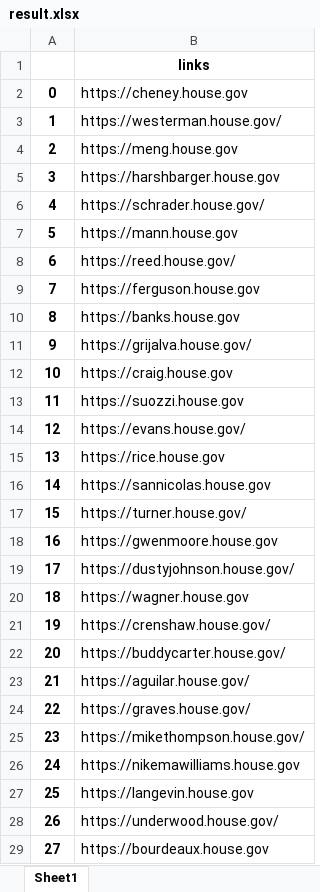
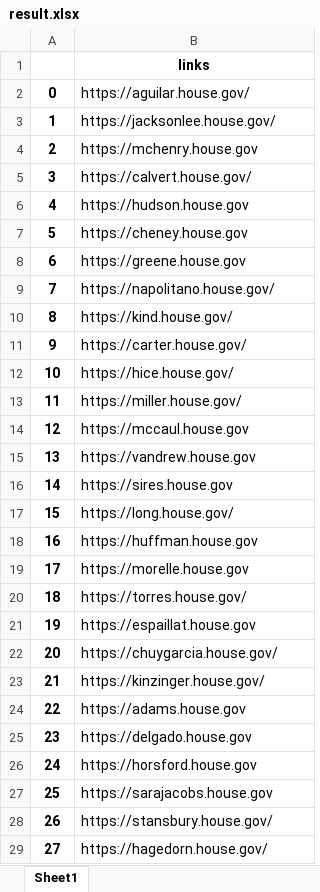
Before and after one commit to faisalnazik/crypto-lab, an Excel workbook: result.xlsx, sheet Sheet1, drawn as a sheet; only a part is shown; values as stored, in another font and other column widths than the file's, no borders; the diff covers the shown part only; the diff names each change by its address in the sheet, - before the commit and + after, or states it on an @@ line.

```diff
--- a/result.xlsx (sheet Sheet1)
+++ b/result.xlsx (sheet Sheet1)
-B2: https://cheney.house.gov
+B2: https://aguilar.house.gov/
-B3: https://westerman.house.gov/
+B3: https://jacksonlee.house.gov/
-B4: https://meng.house.gov
+B4: https://mchenry.house.gov
-B5: https://harshbarger.house.gov
+B5: https://calvert.house.gov/
-B6: https://schrader.house.gov/
+B6: https://hudson.house.gov
-B7: https://mann.house.gov
+B7: https://cheney.house.gov
-B8: https://reed.house.gov/
+B8: https://greene.house.gov
-B9: https://ferguson.house.gov
+B9: https://napolitano.house.gov/
-B10: https://banks.house.gov
+B10: https://kind.house.gov/
-B11: https://grijalva.house.gov/
+B11: https://carter.house.gov/
-B12: https://craig.house.gov
+B12: https://hice.house.gov/
-B13: https://suozzi.house.gov
+B13: https://miller.house.gov/
-B14: https://evans.house.gov/
+B14: https://mccaul.house.gov
-B15: https://rice.house.gov
+B15: https://vandrew.house.gov
-B16: https://sannicolas.house.gov
+B16: https://sires.house.gov
-B17: https://turner.house.gov/
+B17: https://long.house.gov/
-B18: https://gwenmoore.house.gov
+B18: https://huffman.house.gov
-B19: https://dustyjohnson.house.gov/
+B19: https://morelle.house.gov
-B20: https://wagner.house.gov
+B20: https://torres.house.gov/
-B21: https://crenshaw.house.gov/
+B21: https://espaillat.house.gov
-B22: https://buddycarter.house.gov/
+B22: https://chuygarcia.house.gov/
-B23: https://aguilar.house.gov/
+B23: https://kinzinger.house.gov/
-B24: https://graves.house.gov/
+B24: https://adams.house.gov
-B25: https://mikethompson.house.gov/
+B25: https://delgado.house.gov
-B26: https://nikemawilliams.house.gov
+B26: https://horsford.house.gov
-B27: https://langevin.house.gov
+B27: https://sarajacobs.house.gov
-B28: https://underwood.house.gov/
+B28: https://stansbury.house.gov/
-B29: https://bourdeaux.house.gov
+B29: https://hagedorn.house.gov/
```
Also changed, not shown: 406 edited cells elsewhere in this sheet, 4 other files.
